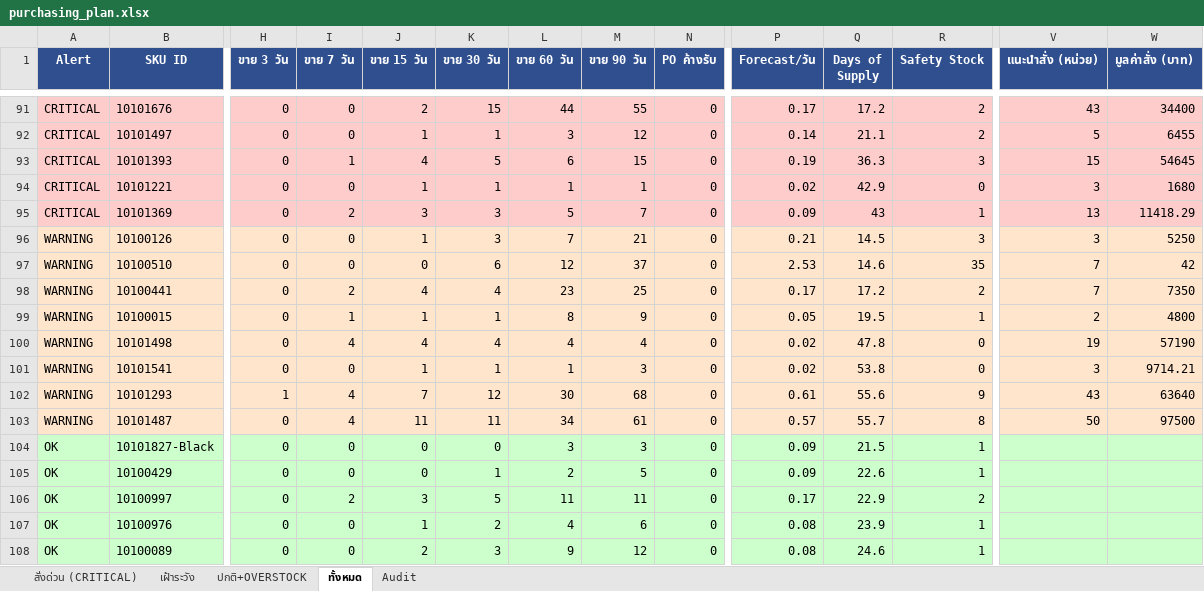
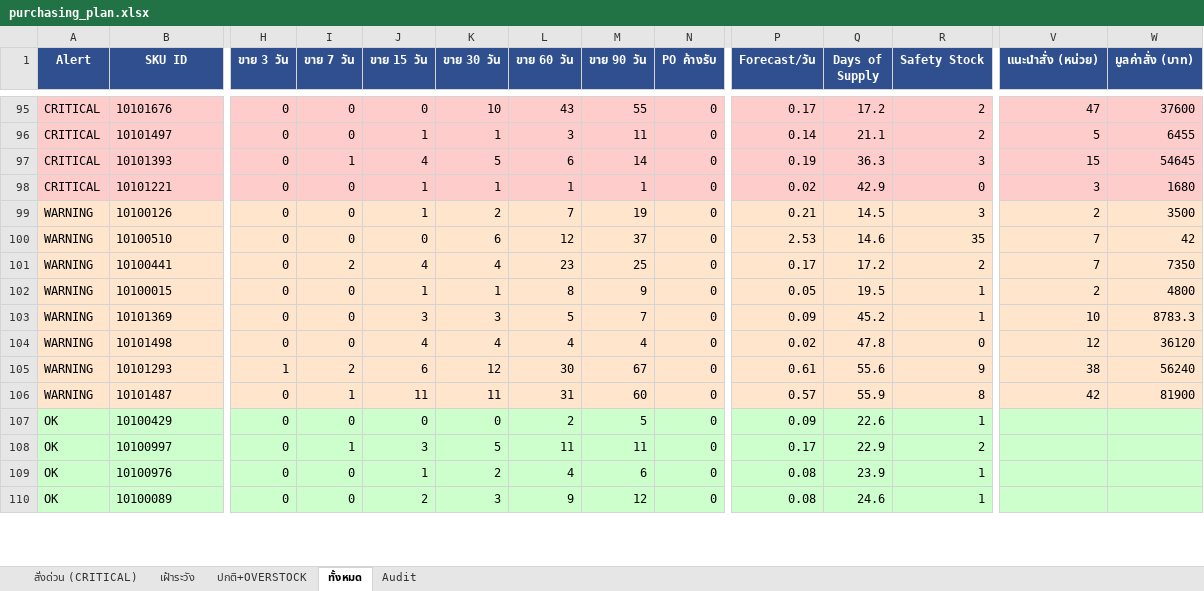
Before and after one commit to aimanproductdevelopment-design/purchase-planning, an Excel workbook: output/purchasing_plan.xlsx, sheet ทั้งหมด, drawn as a sheet; only a part is shown, gaps mark what is left out; values as stored, in another font and other column widths than the file's, no borders; removed rows and columns are numbered as before the commit, all else as after; rows hold the shown columns only; the diff covers the shown part only; the diff names each change by its address in the sheet, - before the commit and + after, or states it on an @@ line.

```diff
--- a/output/purchasing_plan.xlsx (sheet ทั้งหมด)
+++ b/output/purchasing_plan.xlsx (sheet ทั้งหมด)
-J95 (ขาย 15 วัน): 2
+J95 (ขาย 15 วัน): 0
-K95 (ขาย 30 วัน): 15
+K95 (ขาย 30 วัน): 10
-L95 (ขาย 60 วัน): 44
+L95 (ขาย 60 วัน): 43
-V95 (แนะนำสั่ง (หน่วย)): 43
+V95 (แนะนำสั่ง (หน่วย)): 47
-W95 (มูลค่าสั่ง (บาท)): 34400
+W95 (มูลค่าสั่ง (บาท)): 37600
-M96 (ขาย 90 วัน): 12
+M96 (ขาย 90 วัน): 11
-M97 (ขาย 90 วัน): 15
+M97 (ขาย 90 วัน): 14
-row 95: CRITICAL | 10101369 | 0 | 2 | 3 | 3 | 5 | 7 | 0 | 0.09 | 43 | 1 | 13 | 11418.29
-K99 (ขาย 30 วัน): 3
+K99 (ขาย 30 วัน): 2
-M99 (ขาย 90 วัน): 21
+M99 (ขาย 90 วัน): 19
-V99 (แนะนำสั่ง (หน่วย)): 3
+V99 (แนะนำสั่ง (หน่วย)): 2
-W99 (มูลค่าสั่ง (บาท)): 5250
+W99 (มูลค่าสั่ง (บาท)): 3500
-I102 (ขาย 7 วัน): 1
+I102 (ขาย 7 วัน): 0
+row 103: WARNING | 10101369 | 0 | 0 | 3 | 3 | 5 | 7 | 0 | 0.09 | 45.2 | 1 | 10 | 8783.3
-I104 (ขาย 7 วัน): 4
+I104 (ขาย 7 วัน): 0
-V104 (แนะนำสั่ง (หน่วย)): 19
+V104 (แนะนำสั่ง (หน่วย)): 12
-W104 (มูลค่าสั่ง (บาท)): 57190
+W104 (มูลค่าสั่ง (บาท)): 36120
-row 101: WARNING | 10101541 | 0 | 0 | 1 | 1 | 1 | 3 | 0 | 0.02 | 53.8 | 0 | 3 | 9714.21
-I105 (ขาย 7 วัน): 4
+I105 (ขาย 7 วัน): 2
-J105 (ขาย 15 วัน): 7
+J105 (ขาย 15 วัน): 6
-M105 (ขาย 90 วัน): 68
+M105 (ขาย 90 วัน): 67
-V105 (แนะนำสั่ง (หน่วย)): 43
+V105 (แนะนำสั่ง (หน่วย)): 38
-W105 (มูลค่าสั่ง (บาท)): 63640
+W105 (มูลค่าสั่ง (บาท)): 56240
-I106 (ขาย 7 วัน): 4
+I106 (ขาย 7 วัน): 1
-L106 (ขาย 60 วัน): 34
+L106 (ขาย 60 วัน): 31
-M106 (ขาย 90 วัน): 61
+M106 (ขาย 90 วัน): 60
-Q106 (Days of Supply): 55.7
+Q106 (Days of Supply): 55.9
-V106 (แนะนำสั่ง (หน่วย)): 50
+V106 (แนะนำสั่ง (หน่วย)): 42
-W106 (มูลค่าสั่ง (บาท)): 97500
+W106 (มูลค่าสั่ง (บาท)): 81900
-row 104: OK | 10101827-Black | 0 | 0 | 0 | 0 | 3 | 3 | 0 | 0.09 | 21.5 | 1
-K107 (ขาย 30 วัน): 1
+K107 (ขาย 30 วัน): 0
-I108 (ขาย 7 วัน): 2
+I108 (ขาย 7 วัน): 1
```
Also changed, not shown: 39 added rows, 37 removed rows and 219 edited cells elsewhere in this sheet, sheet Audit, sheet ปกติ+OVERSTOCK, sheet สั่งด่วน (CRITICAL), sheet เฝ้าระวัง.
